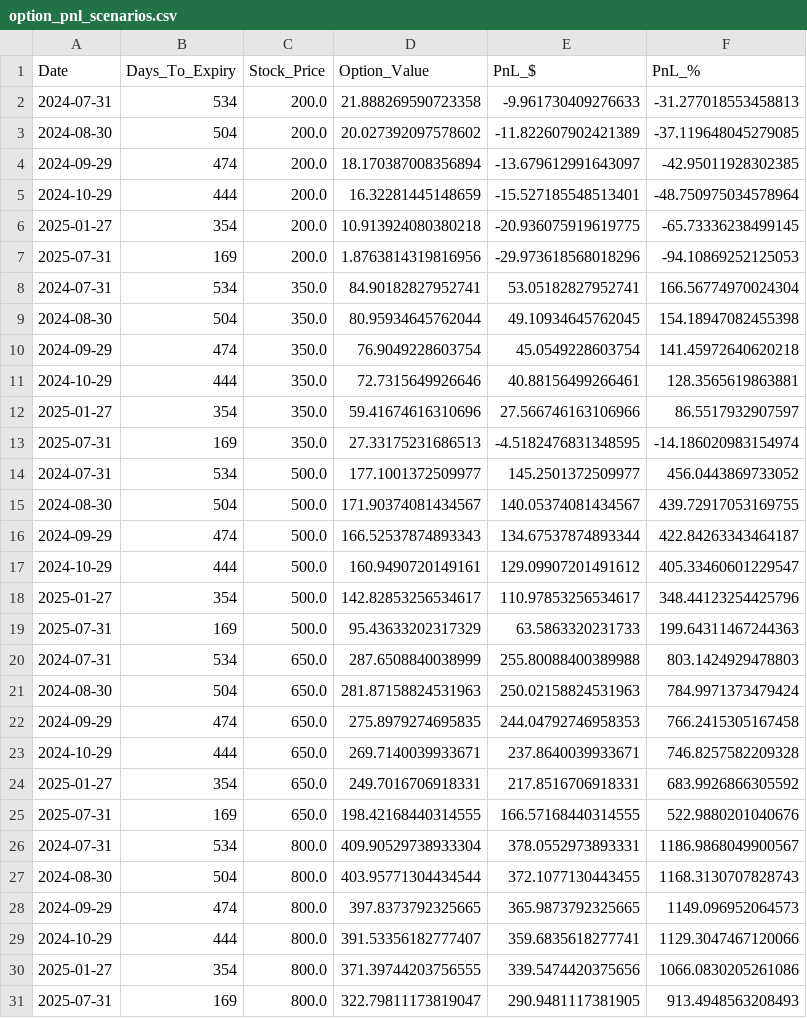
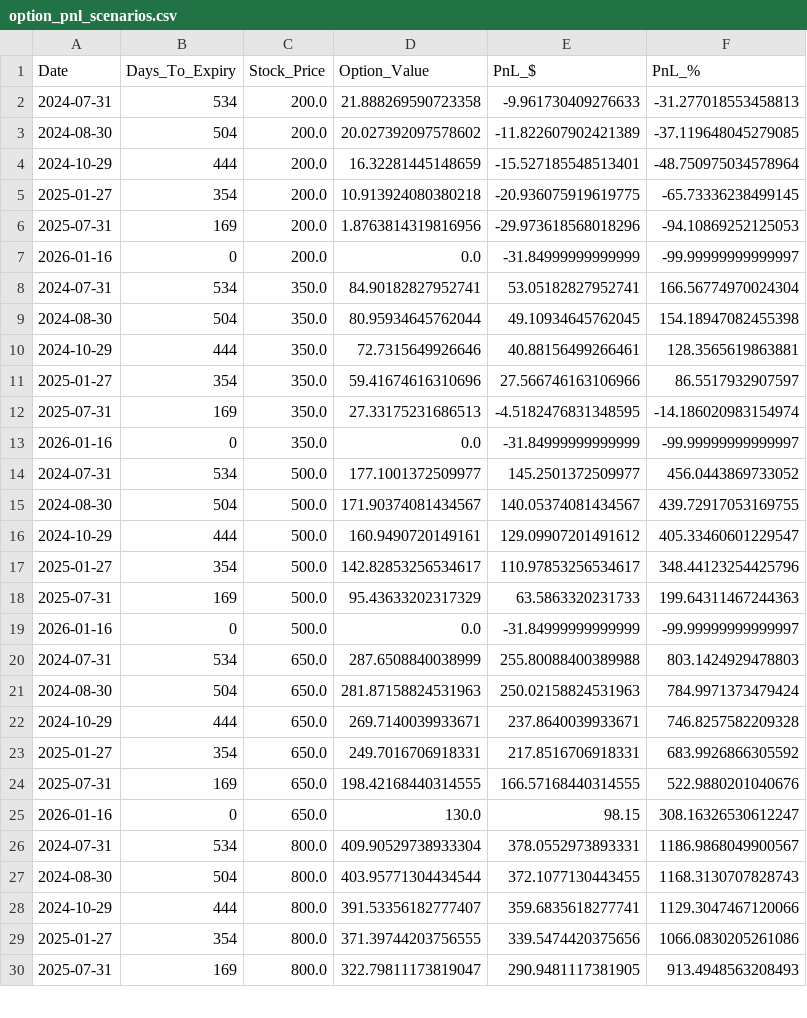
Before and after one commit to fractalswift/options-ev-calculator, a CSV file: option_pnl_scenarios.csv, drawn as a sheet; only a part is shown; the diff covers the shown part only.

```diff
--- a/option_pnl_scenarios.csv
+++ b/option_pnl_scenarios.csv
@@ -3,3 +3,2 @@ Date,Days_To_Expiry,Stock_Price,Option_Value,PnL_$,PnL_%
 2024-08-30,504,200.0,20.027392097578602,-11.822607902421389,-37.119648045279085
-2024-09-29,474,200.0,18.170387008356894,-13.679612991643097,-42.95011928302385
 2024-10-29,444,200.0,16.32281445148659,-15.527185548513401,-48.750975034578964
@@ -7,5 +6,5 @@ Date,Days_To_Expiry,Stock_Price,Option_Value,PnL_$,PnL_%
 2025-07-31,169,200.0,1.8763814319816956,-29.973618568018296,-94.10869252125053
+2026-01-16,0,200.0,0.0,-31.84999999999999,-99.99999999999997
 2024-07-31,534,350.0,84.90182827952741,53.05182827952741,166.56774970024304
 2024-08-30,504,350.0,80.95934645762044,49.10934645762045,154.18947082455398
-2024-09-29,474,350.0,76.9049228603754,45.0549228603754,141.45972640620218
 2024-10-29,444,350.0,72.7315649926646,40.88156499266461,128.3565619863881
@@ -13,5 +12,5 @@ Date,Days_To_Expiry,Stock_Price,Option_Value,PnL_$,PnL_%
 2025-07-31,169,350.0,27.33175231686513,-4.5182476831348595,-14.186020983154974
+2026-01-16,0,350.0,0.0,-31.84999999999999,-99.99999999999997
 2024-07-31,534,500.0,177.1001372509977,145.2501372509977,456.0443869733052
 2024-08-30,504,500.0,171.90374081434567,140.05374081434567,439.72917053169755
-2024-09-29,474,500.0,166.52537874893343,134.67537874893344,422.84263343464187
 2024-10-29,444,500.0,160.9490720149161,129.09907201491612,405.33460601229547
@@ -19,5 +18,5 @@ Date,Days_To_Expiry,Stock_Price,Option_Value,PnL_$,PnL_%
 2025-07-31,169,500.0,95.43633202317329,63.5863320231733,199.64311467244363
+2026-01-16,0,500.0,0.0,-31.84999999999999,-99.99999999999997
 2024-07-31,534,650.0,287.6508840038999,255.80088400389988,803.1424929478803
 2024-08-30,504,650.0,281.87158824531963,250.02158824531963,784.9971373479424
-2024-09-29,474,650.0,275.8979274695835,244.04792746958353,766.2415305167458
 2024-10-29,444,650.0,269.7140039933671,237.8640039933671,746.8257582209328
@@ -25,5 +24,5 @@ Date,Days_To_Expiry,Stock_Price,Option_Value,PnL_$,PnL_%
 2025-07-31,169,650.0,198.42168440314555,166.57168440314555,522.9880201040676
+2026-01-16,0,650.0,130.0,98.15,308.16326530612247
 2024-07-31,534,800.0,409.90529738933304,378.0552973893331,1186.9868049900567
 2024-08-30,504,800.0,403.95771304434544,372.1077130443455,1168.3130707828743
-2024-09-29,474,800.0,397.8373792325665,365.9873792325665,1149.096952064573
 2024-10-29,444,800.0,391.53356182777407,359.6835618277741,1129.3047467120066
```
Also changed, not shown: 1 added row elsewhere in this file, 1 other file.
